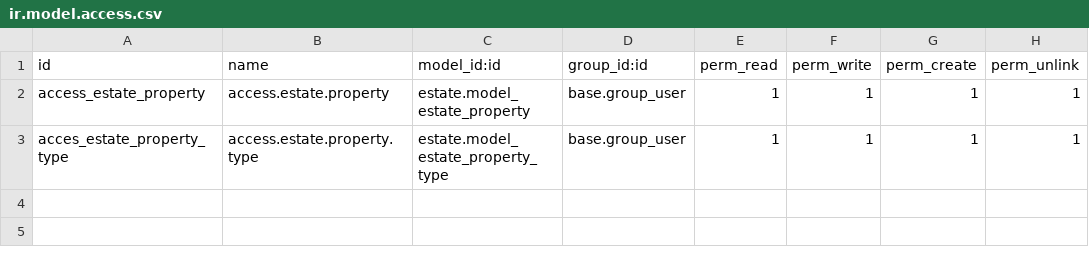
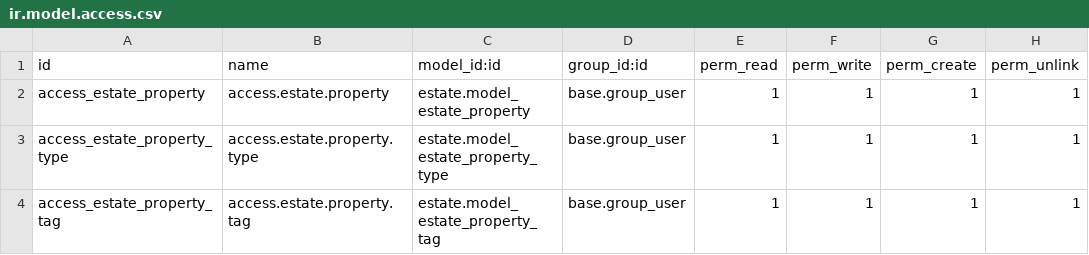
Before and after one commit to xmglord/entrenamiento_tecnico, a CSV file: estate/security/ir.model.access.csv, drawn as a sheet.

```diff
--- a/estate/security/ir.model.access.csv
+++ b/estate/security/ir.model.access.csv
@@ -2,2 +2,3 @@ id,name,model_id:id,group_id:id,perm_read,perm_write,perm_create,perm_unlink
 access_estate_property,access.estate.property,estate.model_estate_property,base.group_user,1,1,1,1
-acces_estate_property_type,access.estate.property.type,estate.model_estate_property_type,base.group_user,1,1,1,1
+access_estate_property_type,access.estate.property.type,estate.model_estate_property_type,base.group_user,1,1,1,1
+access_estate_property_tag,access.estate.property.tag,estate.model_estate_property_tag,base.group_user,1,1,1,1
```
Also changed, not shown: 7 other files.
